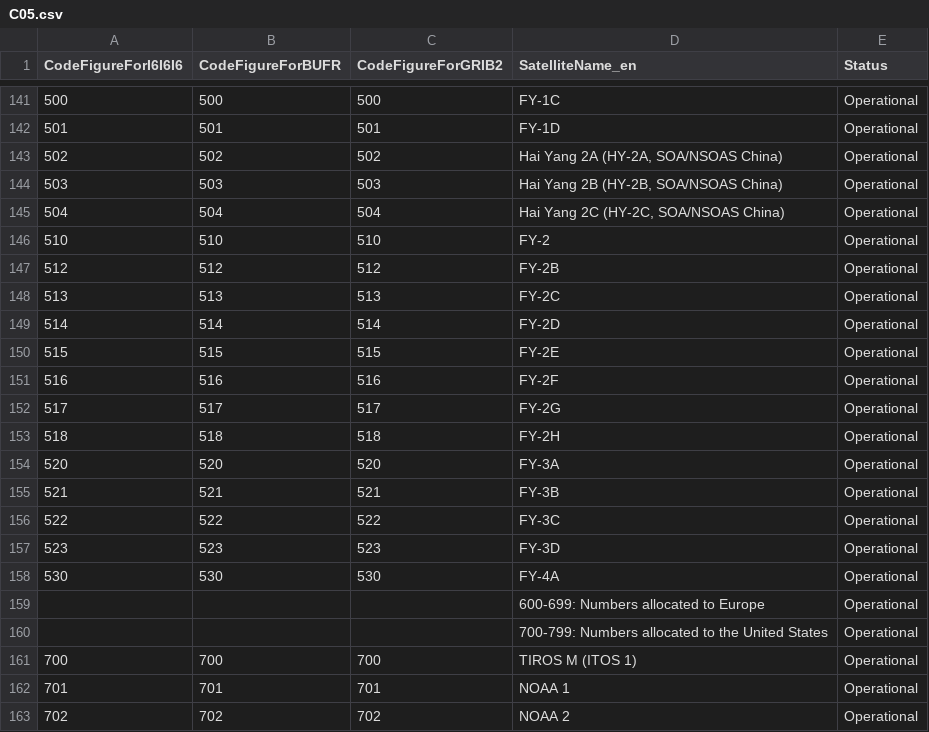
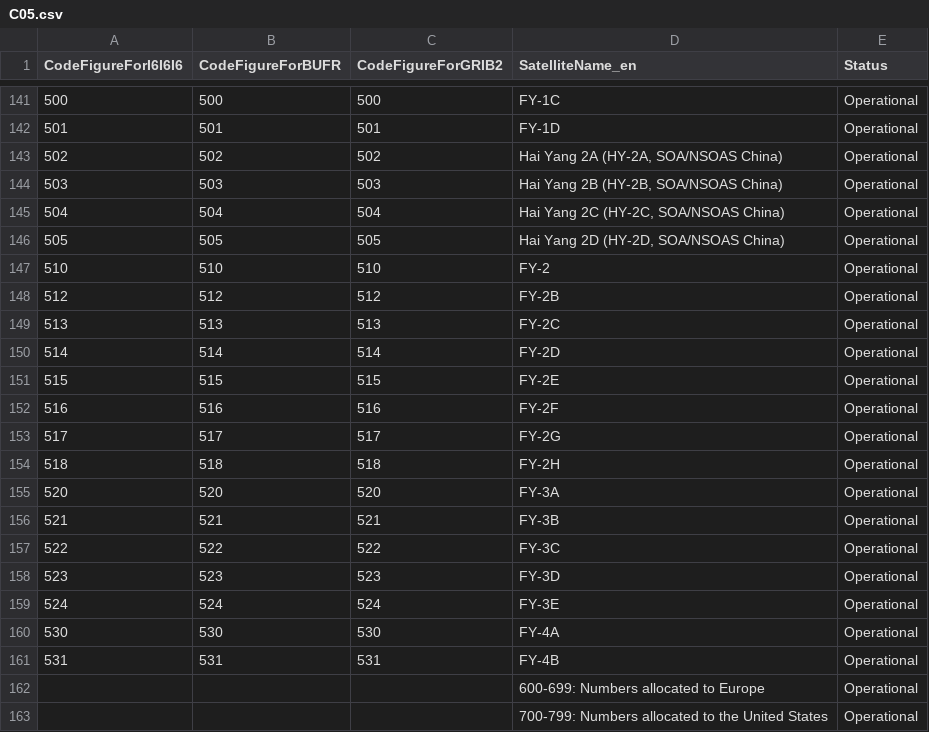
Before and after one commit to wmo-im/CCT, a CSV file: C05.csv, drawn as a sheet; only a part is shown, gaps mark what is left out; the shorter side is filled out with more unchanged rows; the diff names each change by its address in the sheet, - before the commit and + after, or states it on an @@ line.

Commit message:
Update C05.csv

```diff
--- a/C05.csv
+++ b/C05.csv
+row 146: 505 | 505 | 505 | Hai Yang 2D (HY-2D, SOA/NSOAS China) | Operational
+row 159: 524 | 524 | 524 | FY-3E | Operational
+row 161: 531 | 531 | 531 | FY-4B | Operational
```
